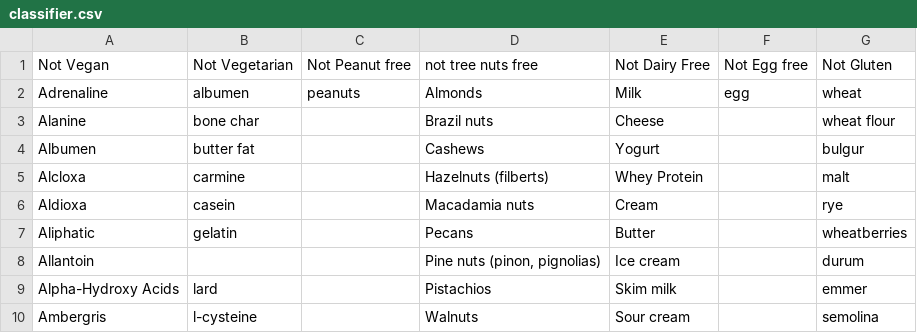
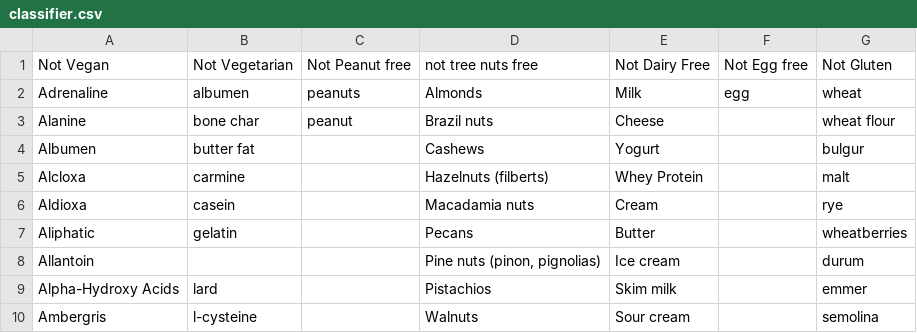
Before and after one commit to LiyuZer/EcoEats, a CSV file: server/classifier.csv, drawn as a sheet; only a part is shown.

```diff
--- a/server/classifier.csv
+++ b/server/classifier.csv
@@ -2,3 +2,3 @@ Not Vegan,Not Vegetarian,Not Peanut free,not tree nuts free,Not Dairy Free,Not E
 Adrenaline,albumen,peanuts,Almonds,Milk,egg,wheat
-Alanine,bone char,,Brazil nuts,Cheese,,wheat flour
+Alanine,bone char,peanut,Brazil nuts,Cheese,,wheat flour
 Albumen,butter fat,,Cashews,Yogurt,,bulgur
```
Also changed, not shown: 1 other file.
